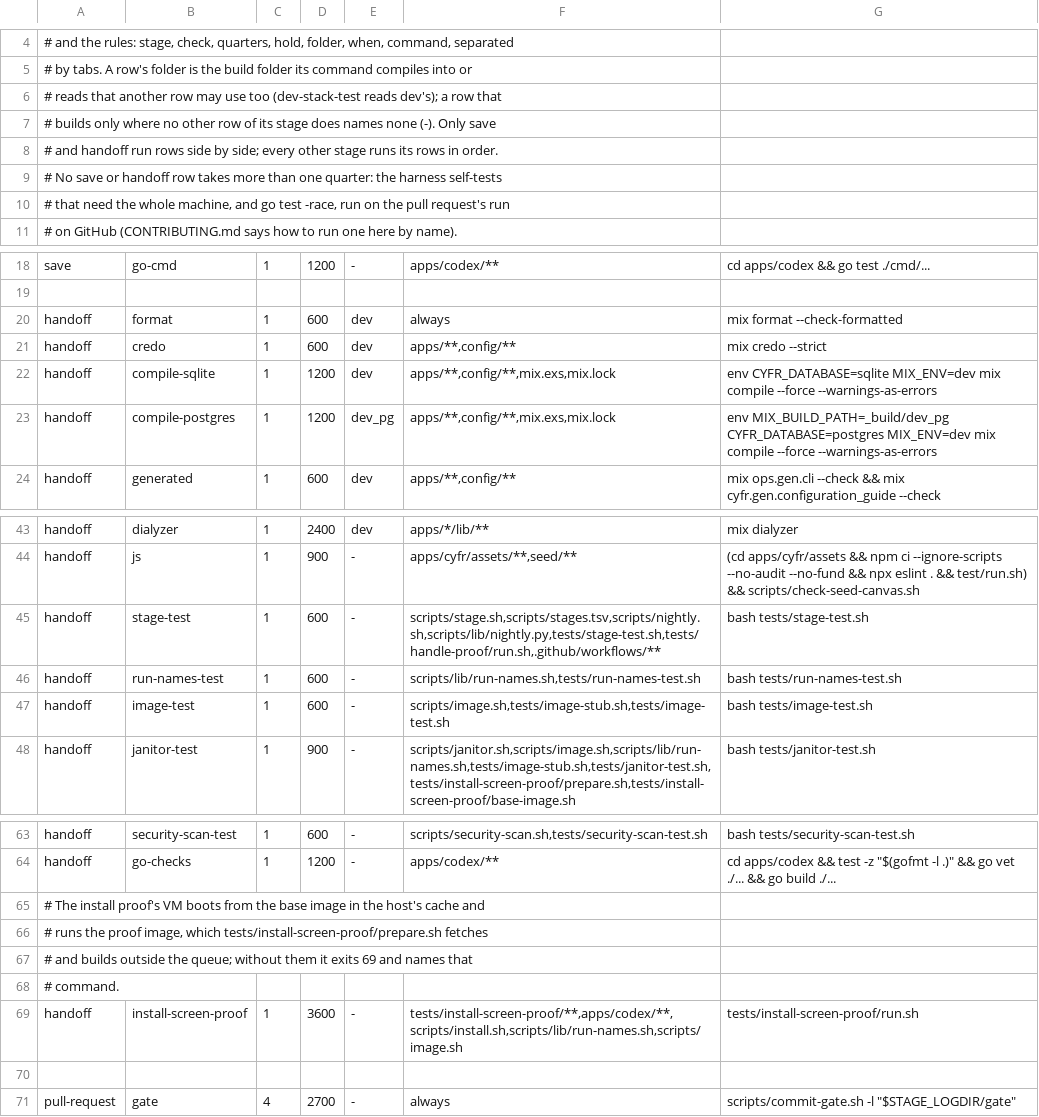
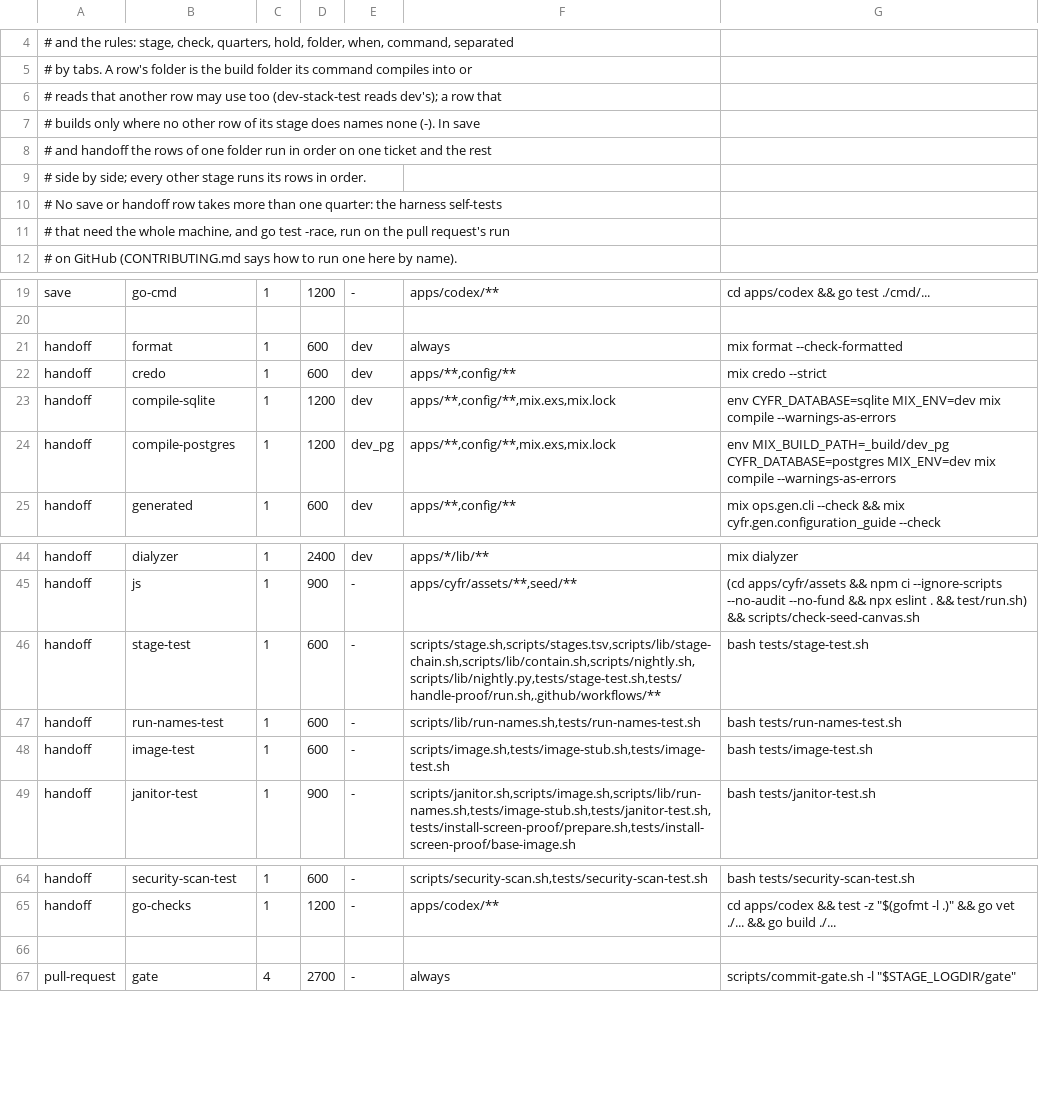
Before and after one commit to cyfrworks/cyfr, a TSV file: scripts/stages.tsv, drawn as a sheet; only a part is shown, gaps mark what is left out.

Commit message:
Handoff queues one ticket per build folder and compiles unforced
A handoff re-entered the host's queue once per row, so on a busy host
each row waited behind every other builder's. The rows of one build
folder now run in the table's order under one heavy-check ticket
(scripts/lib/stage-chain.sh), each still contained and stopped at its
own hold, with the ticket holding the sum of the holds and a minute per
stop; rows of no folder keep their own tickets beside them. The stage
reads each row's end from the chain while the ticket runs, so the
summary still prints row by row, and a row the ticket's end leaves
without a result reads the ticket's status.

Where two test rows of one folder run the same runner, a touched test
the rosters or Arca row names is no longer run a second time by the
touched-tests row.

The two compile rows lose --force: an unforced compile under
--warnings-as-errors still fails on a warning or a Boundary violation in
a file it does not recompile, whether that file was compiled by a plain
compile or by the row itself. The install-screen proof leaves handoff;
the nightly runs it.

```diff
--- a/scripts/stages.tsv
+++ b/scripts/stages.tsv
@@ -6,4 +6,5 @@
 # reads that another row may use too (dev-stack-test reads dev's); a row that
-# builds only where no other row of its stage does names none (-). Only save
-# and handoff run rows side by side; every other stage runs its rows in order.
+# builds only where no other row of its stage does names none (-). In save
+# and handoff the rows of one folder run in order on one ticket and the rest
+# side by side; every other stage runs its rows in order.
 # No save or handoff row takes more than one quarter: the harness self-tests
@@ -21,4 +22,4 @@ handoff	format	1	600	dev	always	mix format --check-formatted
 handoff	credo	1	600	dev	apps/**,config/**	mix credo --strict
-handoff	compile-sqlite	1	1200	dev	apps/**,config/**,mix.exs,mix.lock	env CYFR_DATABASE=sqlite MIX_ENV=dev mix compile --force --warnings-as-errors
-handoff	compile-postgres	1	1200	dev_pg	apps/**,config/**,mix.exs,mix.lock	env MIX_BUILD_PATH=_build/dev_pg CYFR_DATABASE=postgres MIX_ENV=dev mix compile --force --warnings-as-errors
+handoff	compile-sqlite	1	1200	dev	apps/**,config/**,mix.exs,mix.lock	env CYFR_DATABASE=sqlite MIX_ENV=dev mix compile --warnings-as-errors
+handoff	compile-postgres	1	1200	dev_pg	apps/**,config/**,mix.exs,mix.lock	env MIX_BUILD_PATH=_build/dev_pg CYFR_DATABASE=postgres MIX_ENV=dev mix compile --warnings-as-errors
 handoff	generated	1	600	dev	apps/**,config/**	mix ops.gen.cli --check && mix cyfr.gen.configuration_guide --check
@@ -44,3 +45,3 @@ handoff	dialyzer	1	2400	dev	apps/*/lib/**	mix dialyzer
 handoff	js	1	900	-	apps/cyfr/assets/**,seed/**	(cd apps/cyfr/assets && npm ci --ignore-scripts --no-audit --no-fund && npx eslint . && test/run.sh) && scripts/check-seed-canvas.sh
-handoff	stage-test	1	600	-	scripts/stage.sh,scripts/stages.tsv,scripts/nightly.sh,scripts/lib/nightly.py,tests/stage-test.sh,tests/handle-proof/run.sh,.github/workflows/**	bash tests/stage-test.sh
+handoff	stage-test	1	600	-	scripts/stage.sh,scripts/stages.tsv,scripts/lib/stage-chain.sh,scripts/lib/contain.sh,scripts/nightly.sh,scripts/lib/nightly.py,tests/stage-test.sh,tests/handle-proof/run.sh,.github/workflows/**	bash tests/stage-test.sh
 handoff	run-names-test	1	600	-	scripts/lib/run-names.sh,tests/run-names-test.sh	bash tests/run-names-test.sh
@@ -64,7 +65,2 @@ handoff	security-scan-test	1	600	-	scripts/security-scan.sh,tests/security-scan-
 handoff	go-checks	1	1200	-	apps/codex/**	cd apps/codex && test -z "$(gofmt -l .)" && go vet ./... && go build ./...
-# The install proof's VM boots from the base image in the host's cache and
-# runs the proof image, which tests/install-screen-proof/prepare.sh fetches
-# and builds outside the queue; without them it exits 69 and names that
-# command.
-handoff	install-screen-proof	1	3600	-	tests/install-screen-proof/**,apps/codex/**,scripts/install.sh,scripts/lib/run-names.sh,scripts/image.sh	tests/install-screen-proof/run.sh
 
```
Also changed, not shown: 5 other files.
